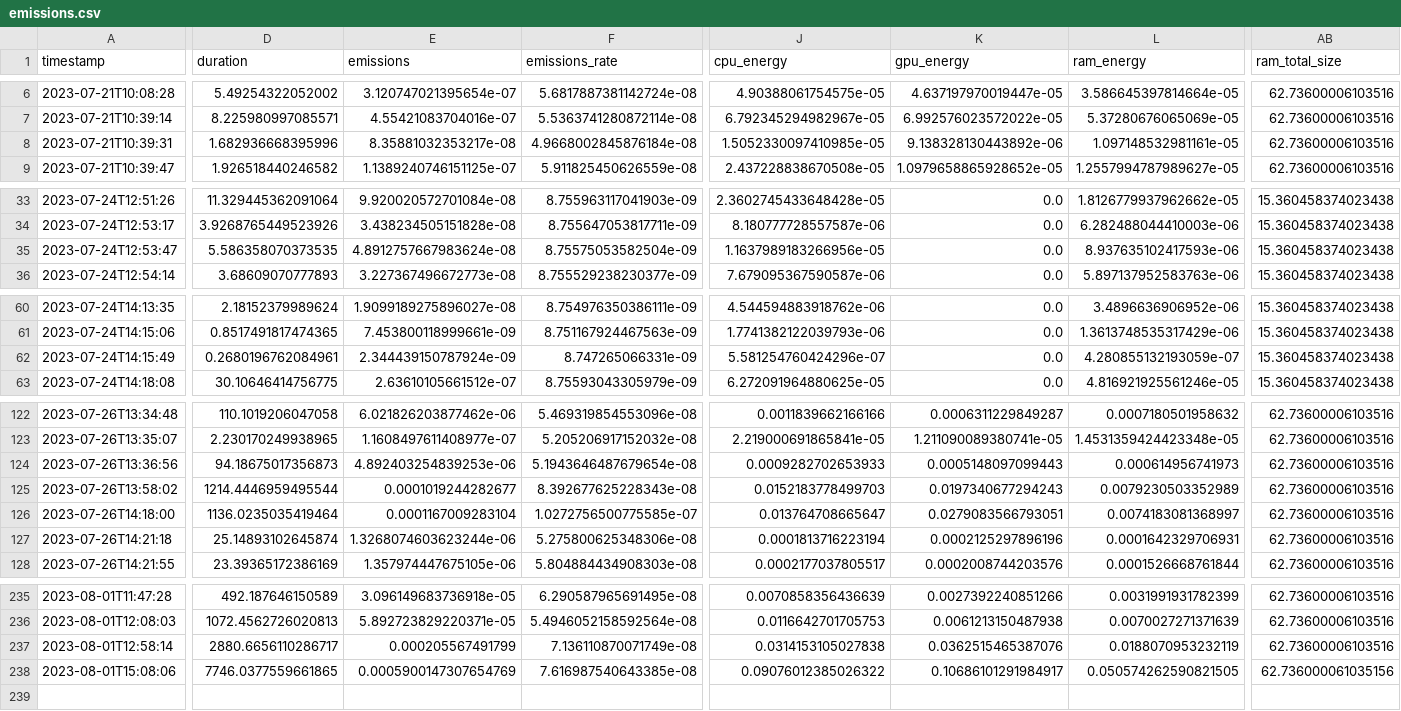
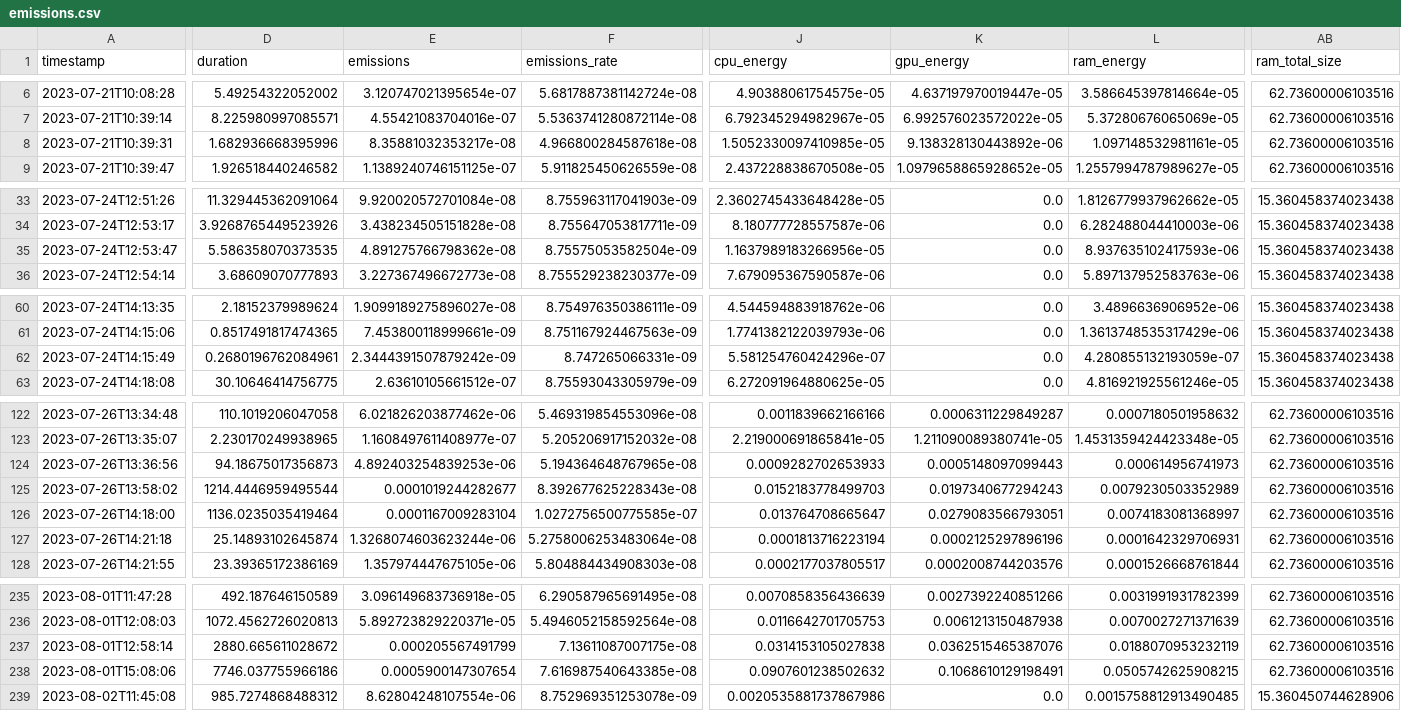
Before and after one commit to jlaumonier/apnea, a CSV file: emissions.csv, drawn as a sheet; only a part is shown, gaps mark what is left out; rows hold the shown columns only; the diff covers the shown part only; the diff names each change by its address in the sheet, - before the commit and + after, or states it on an @@ line.

```diff
--- a/emissions.csv
+++ b/emissions.csv
-F8 (emissions_rate): 4.9668002845876184e-08
+F8 (emissions_rate): 4.966800284587618e-08
-E35 (emissions): 4.8912757667983624e-08
+E35 (emissions): 4.891275766798362e-08
-E62 (emissions): 2.344439150787924e-09
+E62 (emissions): 2.3444391507879242e-09
-F124 (emissions_rate): 5.1943646487679654e-08
+F124 (emissions_rate): 5.194364648767965e-08
-F127 (emissions_rate): 5.275800625348306e-08
+F127 (emissions_rate): 5.2758006253483064e-08
-D237 (duration): 2880.6656110286717
+D237 (duration): 2880.665611028672
-F237 (emissions_rate): 7.136110870071749e-08
+F237 (emissions_rate): 7.13611087007175e-08
-D238 (duration): 7746.0377559661865
+D238 (duration): 7746.037755966186
-E238 (emissions): 0.0005900147307654769
+E238 (emissions): 0.0005900147307654
-J238 (cpu_energy): 0.09076012385026322
+J238 (cpu_energy): 0.0907601238502632
-K238 (gpu_energy): 0.10686101291984917
+K238 (gpu_energy): 0.1068610129198491
-L238 (ram_energy): 0.050574262590821505
+L238 (ram_energy): 0.0505742625908215
-AB238 (ram_total_size): 62.736000061035156
+AB238 (ram_total_size): 62.73600006103516
+row 239: 2023-08-02T11:45:08 | 985.7274868488312 | 8.62804248107554e-06 | 8.752969351253078e-09 | 0.0020535881737867986 | 0.0 | 0.0015758812913490485 | 15.360450744628906
```
Also changed, not shown: 14 edited cells elsewhere in this file.
